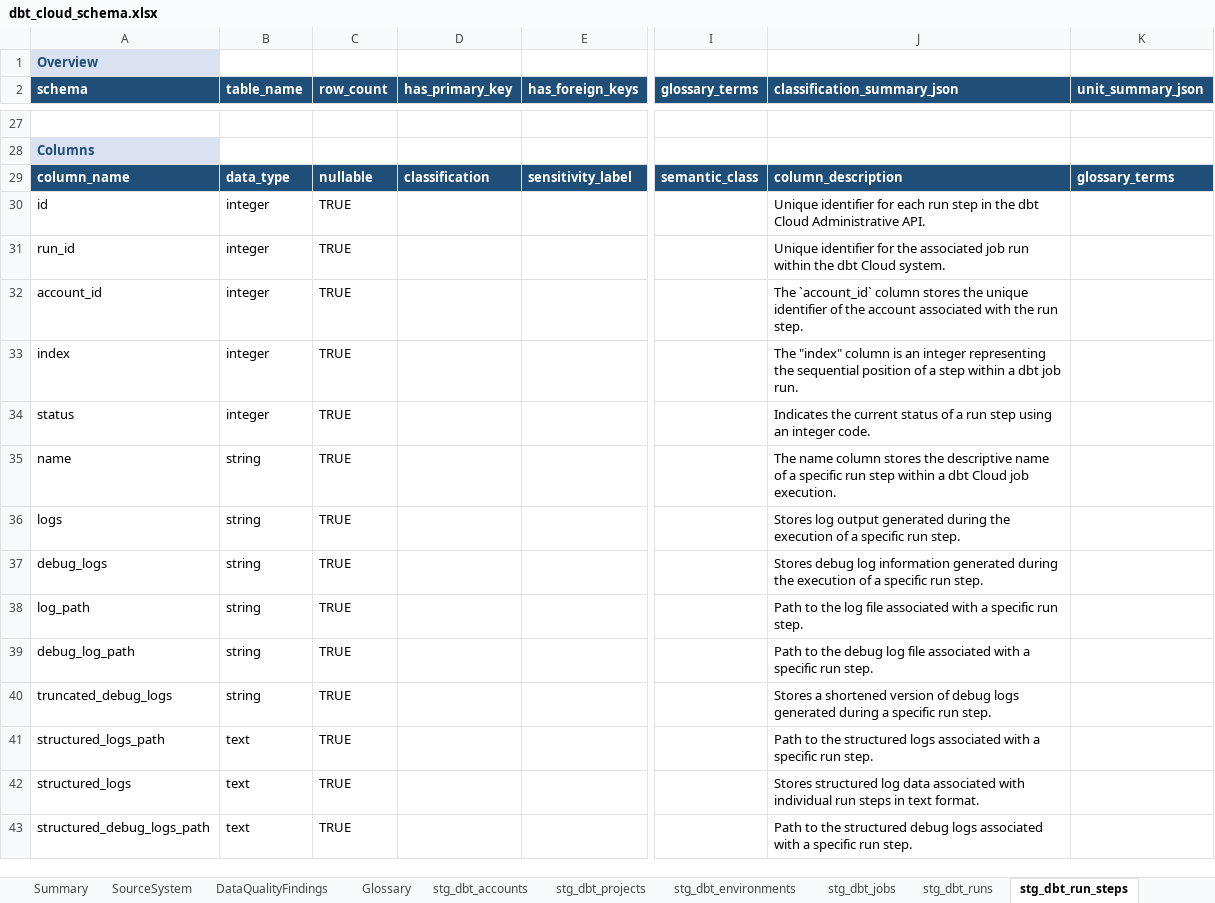
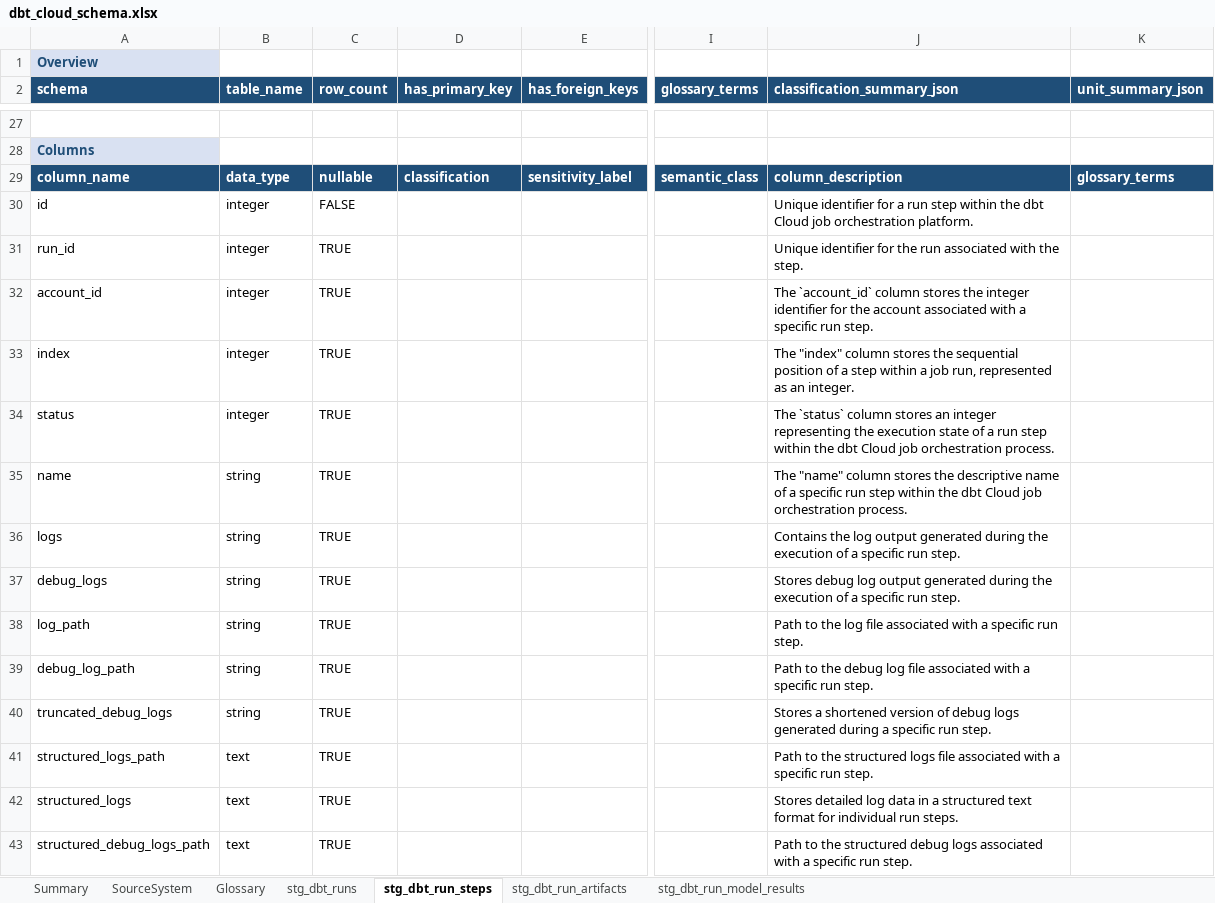
Before and after one commit to elixirrjob1/cursorskills, an Excel workbook: .cursor/flat/dbt_cloud_schema.xlsx, sheet stg_dbt_run_steps, drawn as a sheet; only a part is shown, gaps mark what is left out; values as stored, in another font and other column widths than the file's, no borders; the diff covers the shown part only; the diff names each change by its address in the sheet, - before the commit and + after, or states it on an @@ line.

```diff
--- a/.cursor/flat/dbt_cloud_schema.xlsx (sheet stg_dbt_run_steps)
+++ b/.cursor/flat/dbt_cloud_schema.xlsx (sheet stg_dbt_run_steps)
-sheet tab: stg_dbt_environments
+sheet tab: stg_dbt_run_model_results
-sheet tab: DataQualityFindings
-sheet tab: stg_dbt_accounts
-sheet tab: stg_dbt_projects
-sheet tab: stg_dbt_jobs
@@ sheet tab order changed: Summary | SourceSystem | Glossary | stg_dbt_runs | stg_dbt_run_steps | stg_dbt_run_artifacts | stg_dbt_run_model_results @@
-C30 (row_count): TRUE
+C30 (row_count): FALSE
-J30 (classification_summary_json): …identifier for each run step in the dbt Cloud Administrative API.
+J30 (classification_summary_json): …identifier for a run step within the dbt Cloud job orchestration platform.
-J31 (classification_summary_json): …for the associated job run within the dbt Cloud system.
+J31 (classification_summary_json): …for the run associated with the step.
-J32 (classification_summary_json): …stores the unique identifier of the account associated with the run step.
+J32 (classification_summary_json): …stores the integer identifier for the account associated with a specific run step.
-J33 (classification_summary_json): …"index" column is an integer representing the sequential position of a step within a dbt job run.
+J33 (classification_summary_json): …"index" column stores the sequential position of a step within a job run, represented as an integer.
-J34 (classification_summary_json): Indicates the current status of a run step using an integer code.
+J34 (classification_summary_json): The `status` column stores an integer representing the execution state of a run step within the dbt Cloud job orchestration process.
-J35 (classification_summary_json): The name column stores the descriptive name of a specific run step within a dbt Cloud job execution.
+J35 (classification_summary_json): The "name" column stores the descriptive name of a specific run step within the dbt Cloud job orchestration process.
-J36 (classification_summary_json): Stores log output…
+J36 (classification_summary_json): Contains the log output…
-J37 (classification_summary_json): …debug log information generated during…
+J37 (classification_summary_json): …debug log output generated during…
-J41 (classification_summary_json): …structured logs associated with…
+J41 (classification_summary_json): …structured logs file associated with…
-J42 (classification_summary_json): Stores structured log data associated with individual run steps in text format.
+J42 (classification_summary_json): Stores detailed log data in a structured text format for individual run steps.
```
Also changed, not shown: 11 edited cells elsewhere in this sheet, sheet stg_dbt_run_model_results, sheet stg_dbt_runs, sheet SourceSystem, sheet Summary, sheet stg_dbt_run_artifacts, other sheet tabs, 10 other files.
